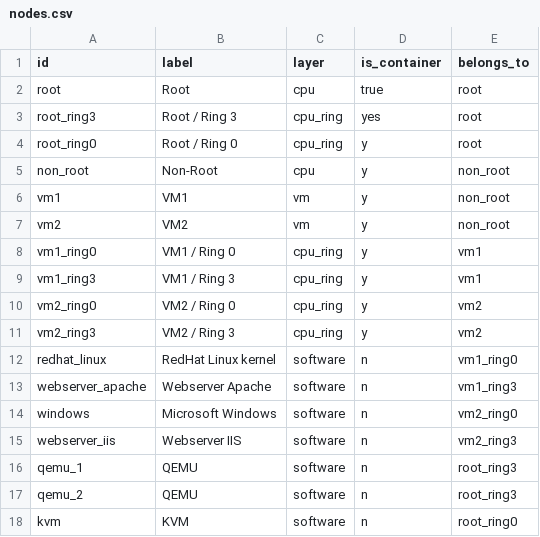
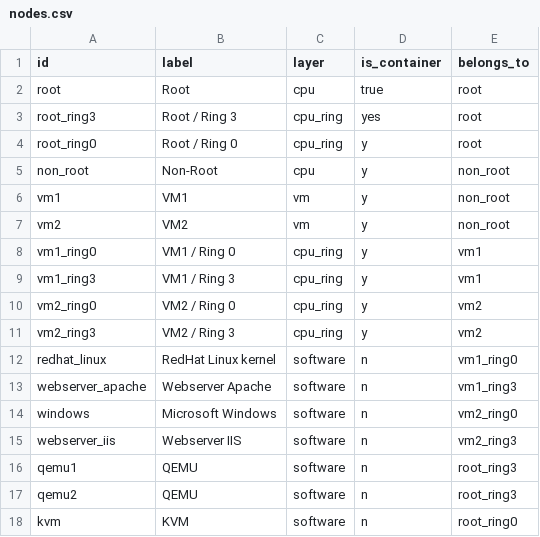
Before and after one commit to michiel/layercake-tool, a CSV file: sample/kvm_control_flow/nodes.csv, drawn as a sheet.

Commit message:
chore: sample data update

```diff
--- a/sample/kvm_control_flow/nodes.csv
+++ b/sample/kvm_control_flow/nodes.csv
@@ -15,4 +15,4 @@ windows,Microsoft Windows,software,n,vm2_ring0
 webserver_iis,Webserver IIS,software,n,vm2_ring3
-qemu_1,QEMU,software,n,root_ring3
-qemu_2,QEMU,software,n,root_ring3
+qemu1,QEMU,software,n,root_ring3
+qemu2,QEMU,software,n,root_ring3
 kvm,KVM,software,n,root_ring0
```
